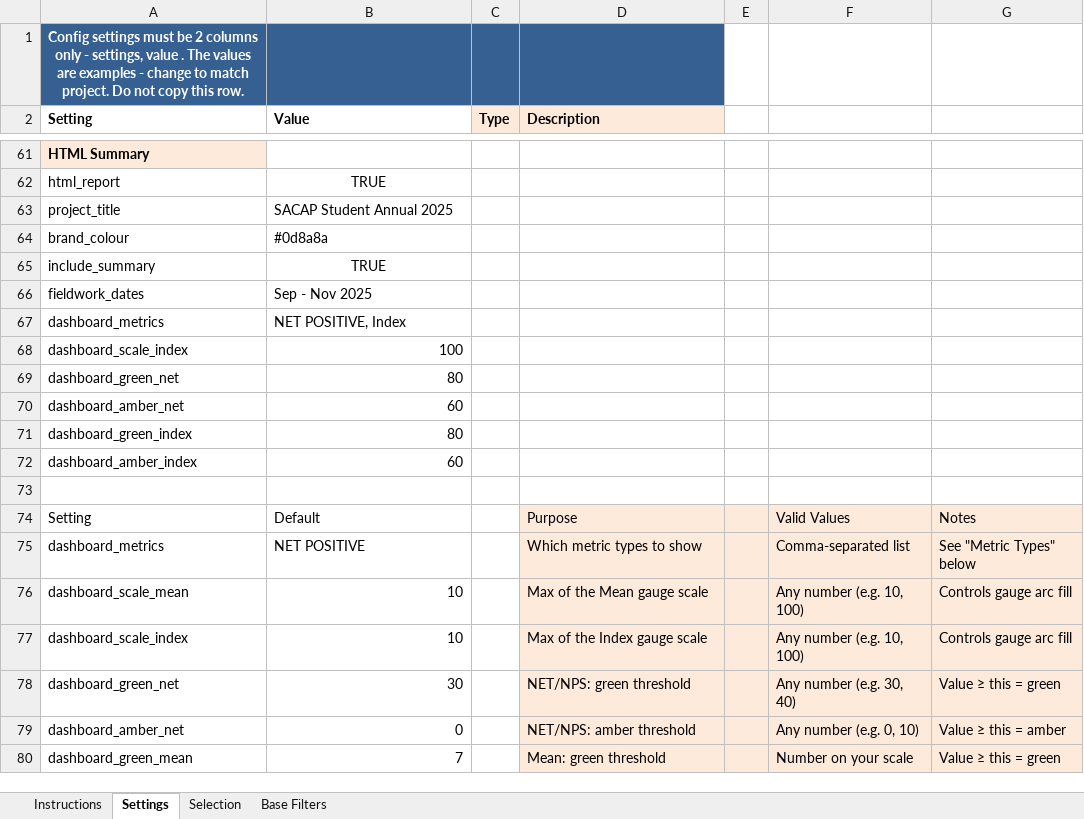
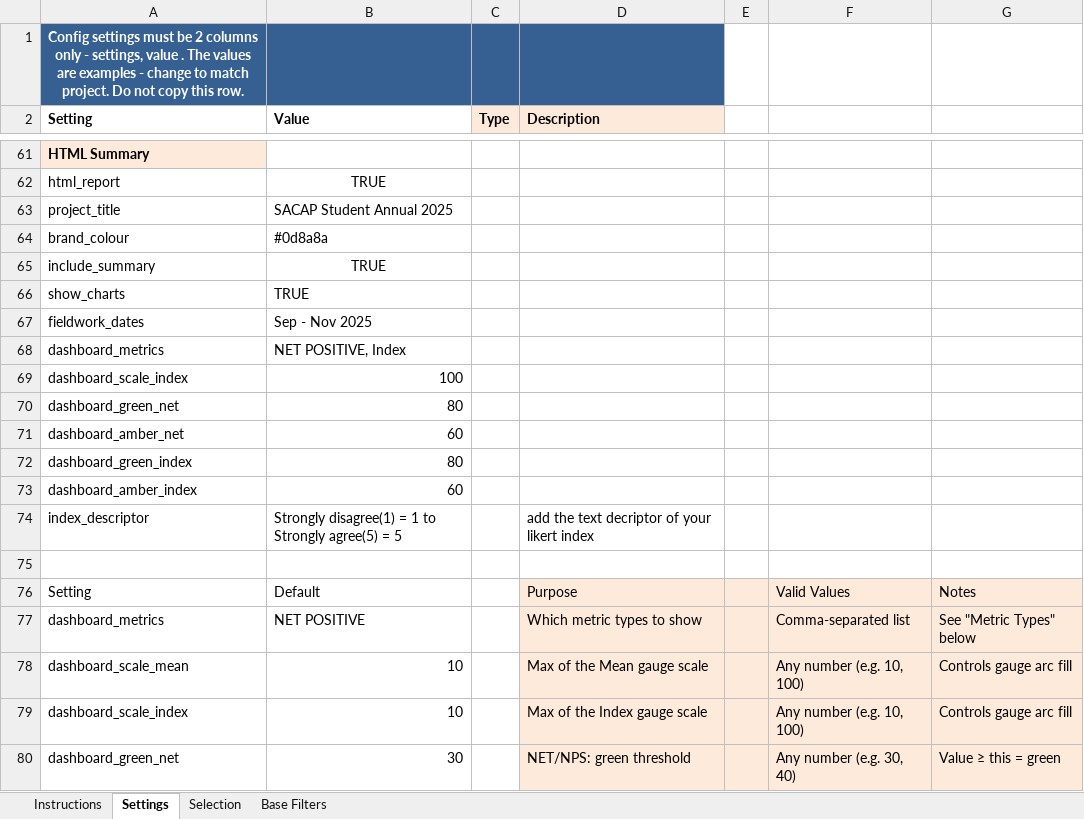
Before and after one commit to DuncanRBrett/Turas, an Excel workbook: templates/Crosstab_Config_Template.xlsx, sheet Settings, drawn as a sheet; only a part is shown, gaps mark what is left out; the shorter side is filled out with more unchanged rows; values as stored, in another font and other column widths than the file's, no borders; the diff names each change by its address in the sheet, - before the commit and + after, or states it on an @@ line.

```diff
--- a/templates/Crosstab_Config_Template.xlsx (sheet Settings)
+++ b/templates/Crosstab_Config_Template.xlsx (sheet Settings)
+row 66: show_charts | TRUE
+row 74: index_descriptor | Strongly disagree(1) = 1 to Strongly agree(5) = 5 |  | add the text decriptor of your likert index
```
Also changed, not shown: modules/tabs/docs/templates/Crosstab_Config_Template.xlsx, 13 other files.
